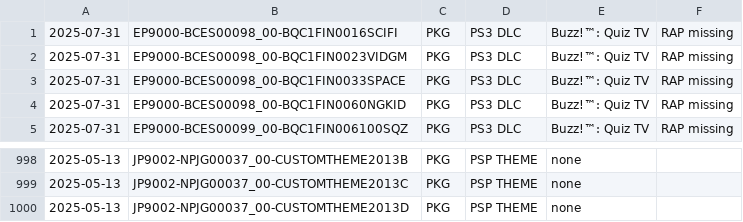
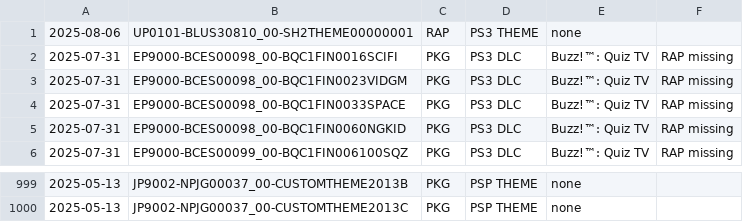
Before and after one commit to 1jtp8sobiu/psn-chihiro, a TSV file: latest.tsv, drawn as a sheet; only a part is shown, gaps mark what is left out; removed rows and columns are numbered as before the commit, all else as after; the diff names each change by its address in the sheet, - before the commit and + after, or states it on an @@ line.

```diff
--- a/latest.tsv
+++ b/latest.tsv
+row 1: 2025-08-06 | UP0101-BLUS30810_00-SH2THEME00000001 | RAP | PS3 THEME | none
-row 1000: 2025-05-13 | JP9002-NPJG00037_00-CUSTOMTHEME2013D | PKG | PSP THEME | none
```
Also changed, not shown: 2 other files.
